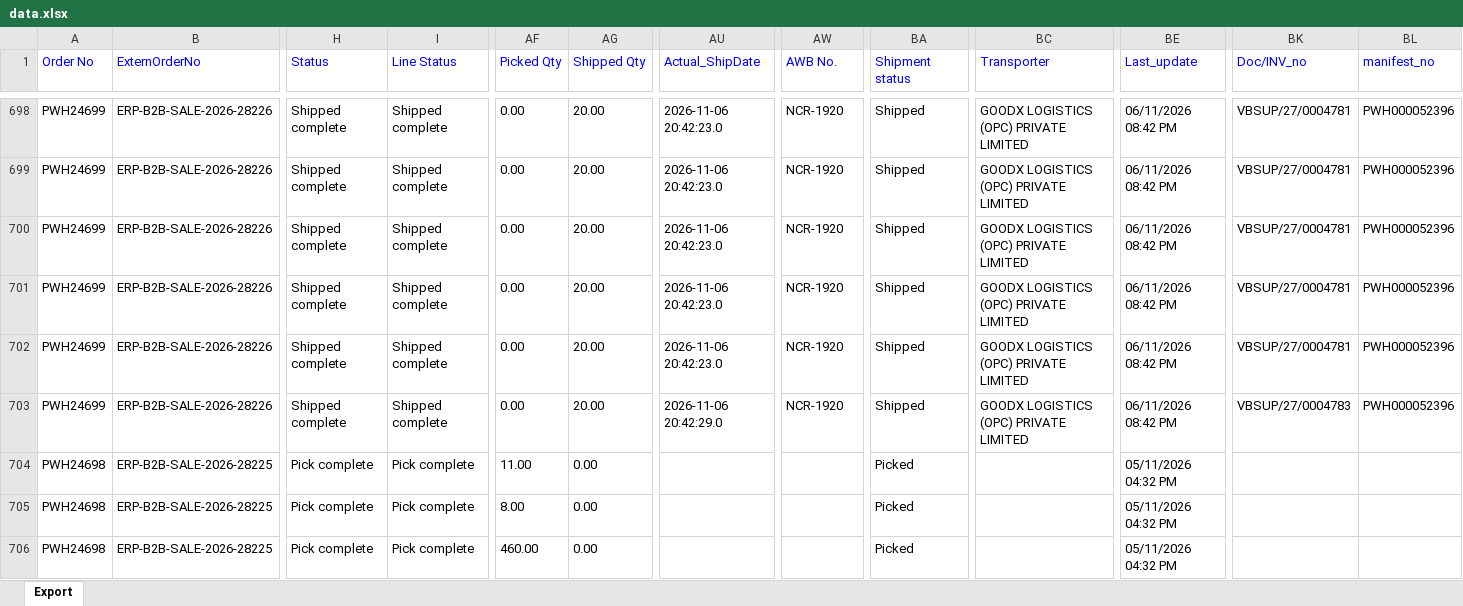
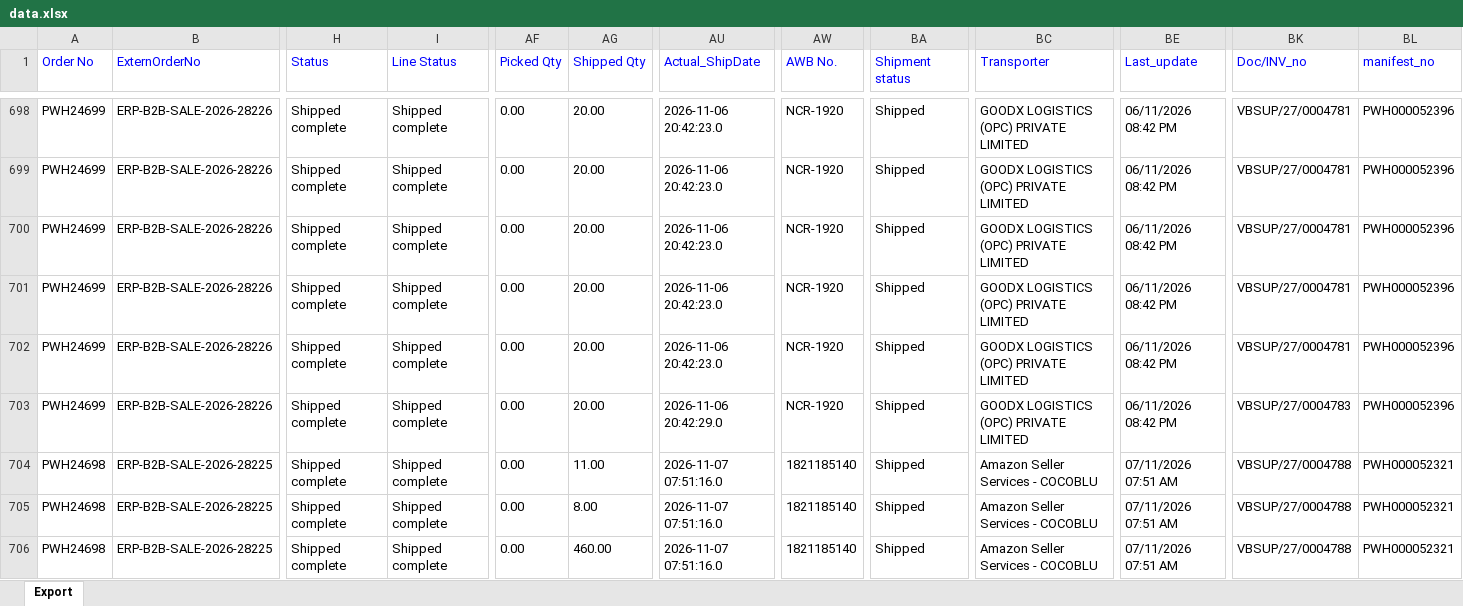
Before and after one commit to Kamal2-Pal/PW-Master-Dashboard-V2, an Excel workbook: data.xlsx, sheet Export, drawn as a sheet; only a part is shown, gaps mark what is left out; values as stored, in another font and other column widths than the file's, no borders; the diff covers the shown part only; the diff names each change by its address in the sheet, - before the commit and + after, or states it on an @@ line.

```diff
--- a/data.xlsx (sheet Export)
+++ b/data.xlsx (sheet Export)
-H704:H706 (Status): Pick complete
+H704:H706 (Status): Shipped complete
-I704:I706 (Line Status): Pick complete
+I704:I706 (Line Status): Shipped complete
-AF704 (Picked Qty): 11.00
+AF704 (Picked Qty): 0.00
-AG704 (Shipped Qty): 0.00
+AG704 (Shipped Qty): 11.00
-AU704:AU706 (Actual_ShipDate): (empty)
+AU704:AU706 (Actual_ShipDate): 2026-11-07 07:51:16.0
-AW704:AW706 (AWB No.): (empty)
+AW704:AW706 (AWB No.): 1821185140
-BA704:BA706 (Shipment status): Picked
+BA704:BA706 (Shipment status): Shipped
-BC704:BC706 (Transporter): (empty)
+BC704:BC706 (Transporter): Amazon Seller Services - COCOBLU
-BE704:BE706 (Last_update): 05/11/2026 04:32 PM
+BE704:BE706 (Last_update): 07/11/2026 07:51 AM
-BK704:BK706 (Doc/INV_no): (empty)
+BK704:BK706 (Doc/INV_no): VBSUP/27/0004788
-BL704:BL706 (manifest_no): (empty)
+BL704:BL706 (manifest_no): PWH000052321
-AF705 (Picked Qty): 8.00
+AF705 (Picked Qty): 0.00
-AG705 (Shipped Qty): 0.00
+AG705 (Shipped Qty): 8.00
-AF706 (Picked Qty): 460.00
+AF706 (Picked Qty): 0.00
-AG706 (Shipped Qty): 0.00
+AG706 (Shipped Qty): 460.00
```
Also changed, not shown: 1556 edited cells elsewhere in this sheet, returns.xlsx, 2 other files.
